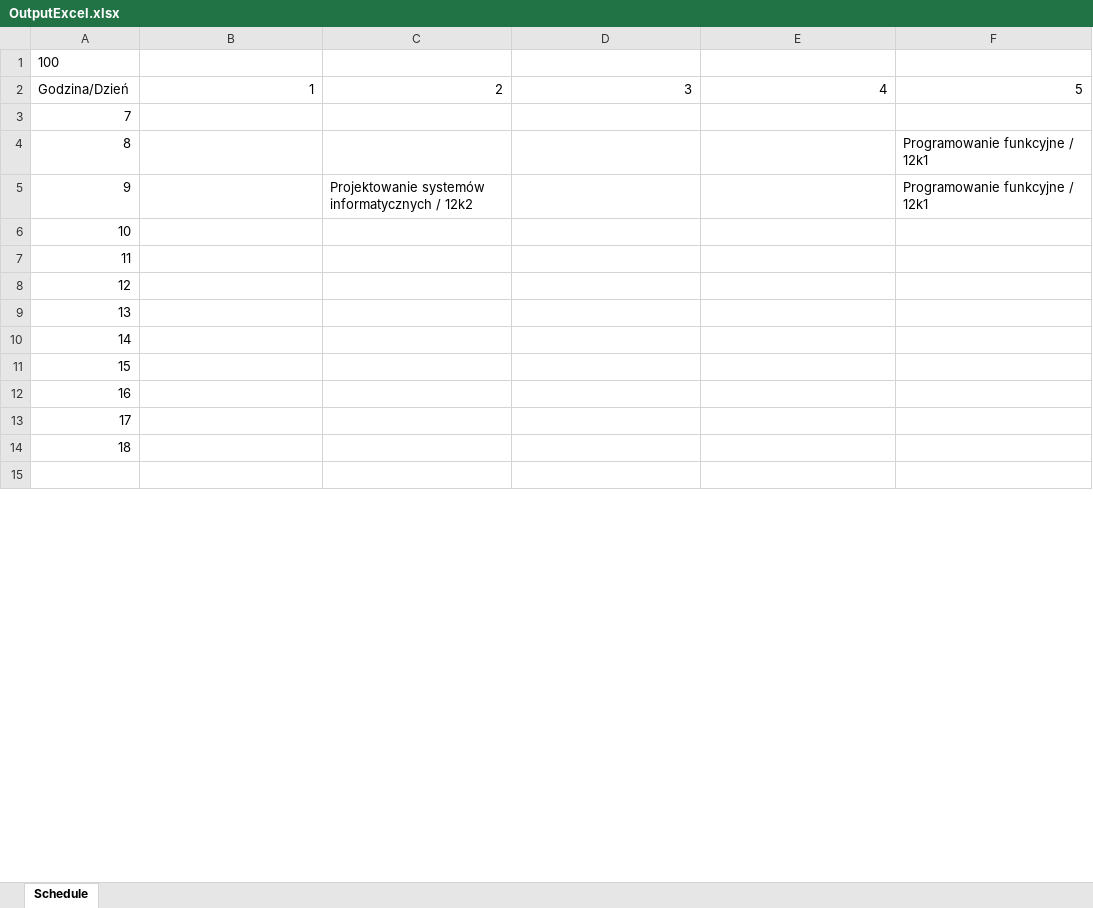
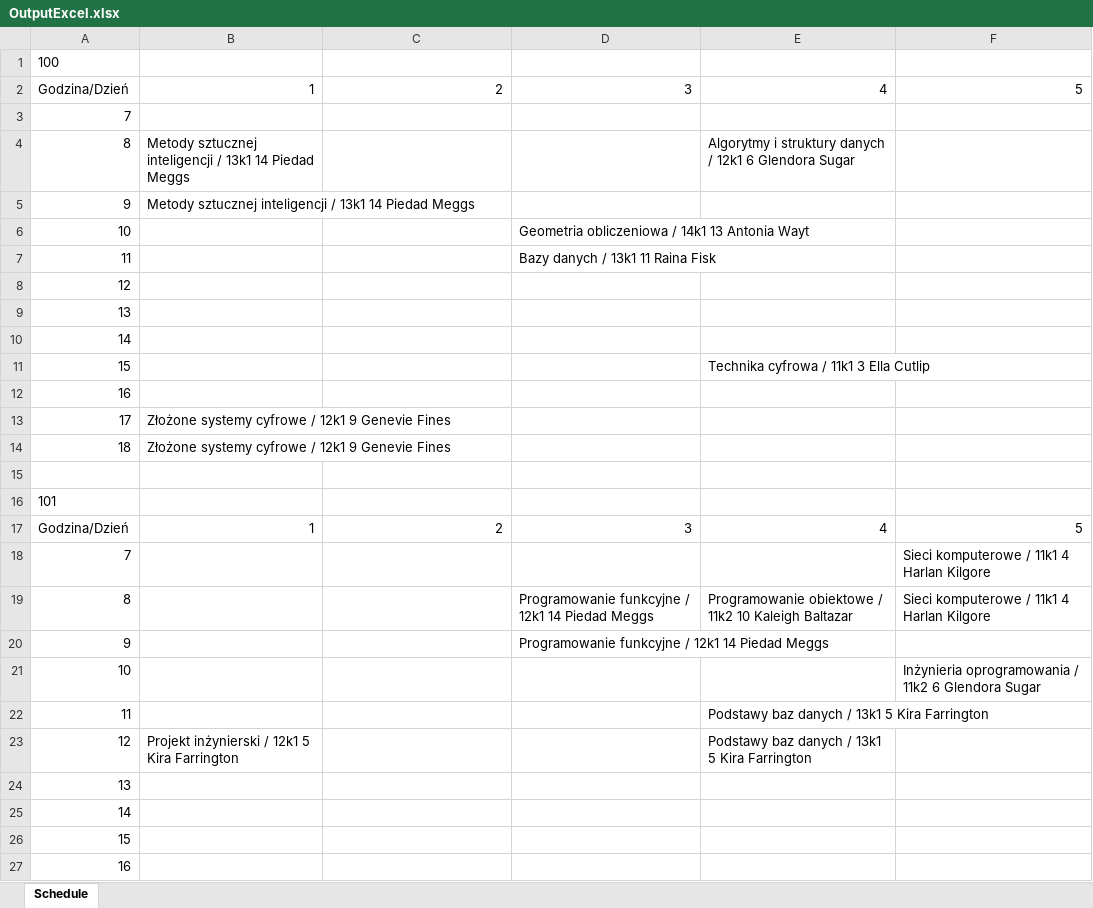
Before and after one commit to wredzio/ProjectCore, an Excel workbook: ProjectCore/ProjectData/OutputExcel.xlsx, sheet Schedule, drawn as a sheet; only a part is shown; the shorter side is filled out with more unchanged rows; values as stored, in another font and other column widths than the file's, no borders; removed rows and columns are numbered as before the commit, all else as after; the diff covers the shown part only; the diff names each change by its address in the sheet, - before the commit and + after, or states it on an @@ line.

```diff
--- a/ProjectCore/ProjectData/OutputExcel.xlsx (sheet Schedule)
+++ b/ProjectCore/ProjectData/OutputExcel.xlsx (sheet Schedule)
-row 4: 8 |  |  |  |  | Programowanie funkcyjne / 12k1
-row 5: 9 |  | Projektowanie systemów informatycznych / 12k2 |  |  | Programowanie funkcyjne / 12k1
+row 4: 8 | Metody sztucznej inteligencji / 13k1 14 Piedad Meggs |  |  | Algorytmy i struktury danych / 12k1 6 Glendora Sugar
+row 5: 9 | Metody sztucznej inteligencji / 13k1 14 Piedad Meggs
-D6: (empty)
+D6: Geometria obliczeniowa / 14k1 13 Antonia Wayt
-D7: (empty)
+D7: Bazy danych / 13k1 11 Raina Fisk
+row 9: 13
+row 10: 14
+row 11: 15 |  |  |  | Technika cyfrowa / 11k1 3 Ella Cutlip
+row 12: 16
+row 13: 17 | Złożone systemy cyfrowe / 12k1 9 Genevie Fines
+row 14: 18 | Złożone systemy cyfrowe / 12k1 9 Genevie Fines
+row 15: (empty)
+row 18: 7 |  |  |  |  | Sieci komputerowe / 11k1 4 Harlan Kilgore
+row 19: 8 |  |  | Programowanie funkcyjne / 12k1 14 Piedad Meggs | Programowanie obiektowe / 11k2 10 Kaleigh Baltazar | Sieci komputerowe / 11k1 4 Harlan Kilgore
+row 20: 9 |  |  | Programowanie funkcyjne / 12k1 14 Piedad Meggs
+row 21: 10 |  |  |  |  | Inżynieria oprogramowania / 11k2 6 Glendora Sugar
+row 22: 11 |  |  |  | Podstawy baz danych / 13k1 5 Kira Farrington
+row 23: 12 | Projekt inżynierski / 12k1 5 Kira Farrington |  |  | Podstawy baz danych / 13k1 5 Kira Farrington
```
Also changed, not shown: 4 added rows, 17 removed rows and 86 edited cells elsewhere in this sheet, ProjectCore/ProjectData/ClassData.xlsx, ProjectCore/ProjectData/ProfessorData.xlsx, 16 other files.
